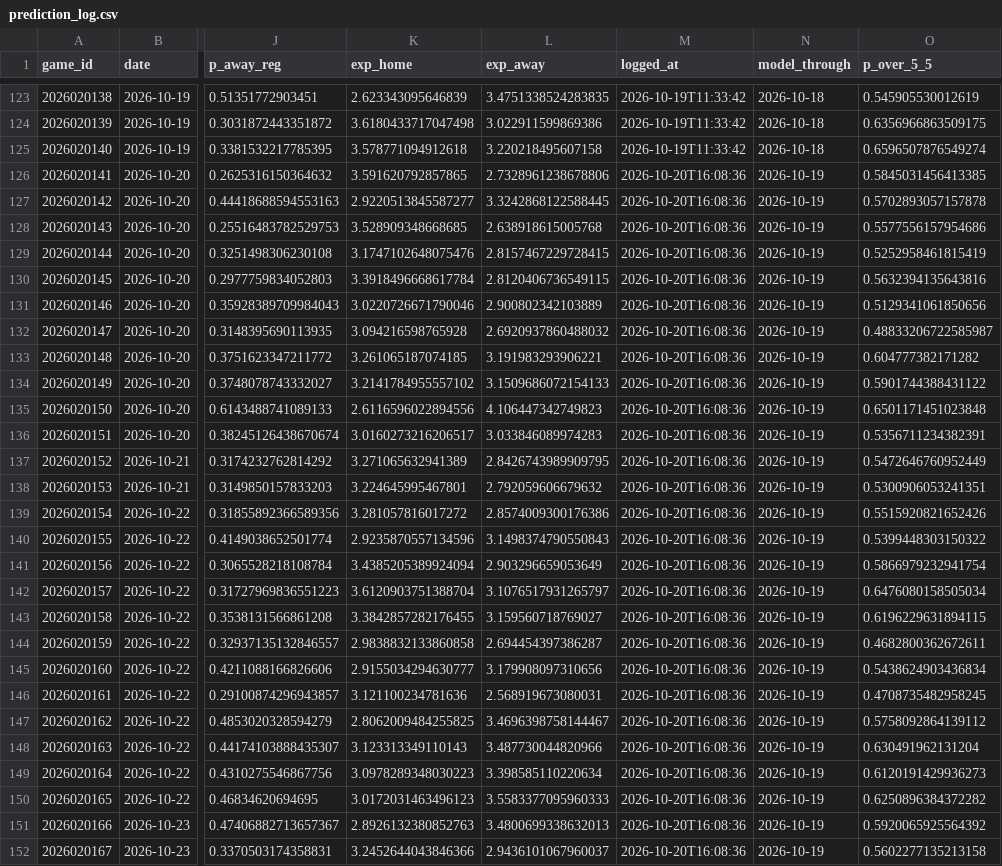
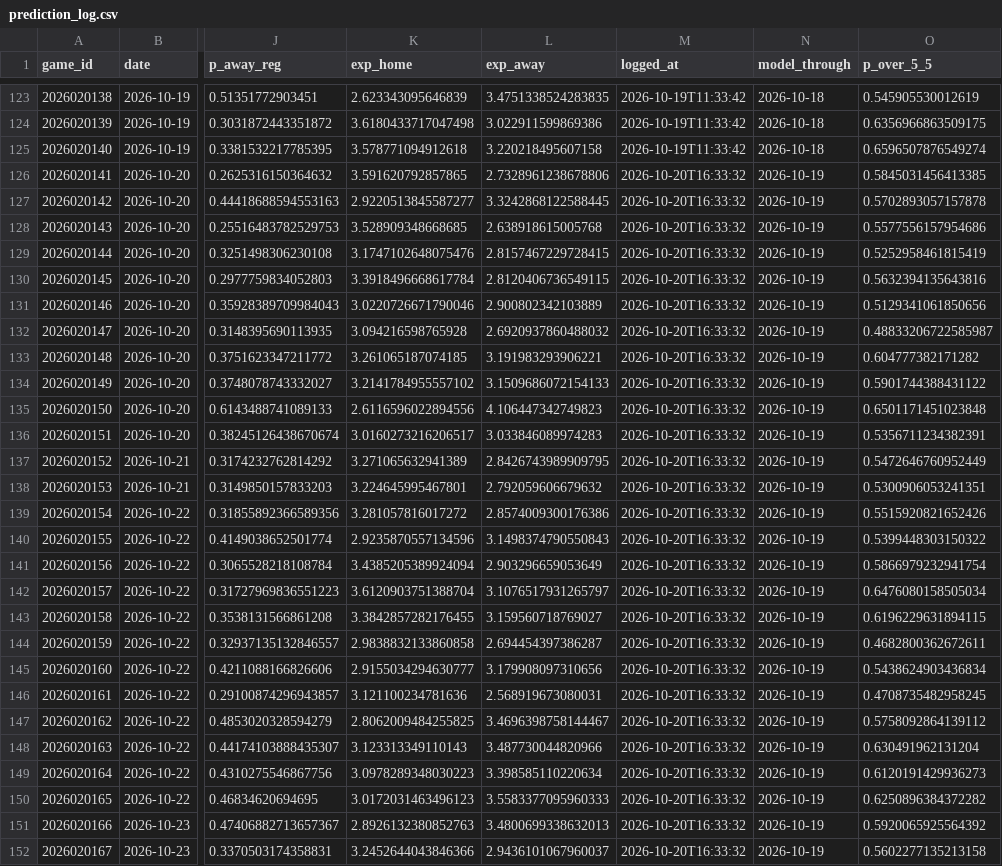
Before and after one commit to WallStreetQ/nhl-pred-lite, a CSV file: model/prediction_log.csv, drawn as a sheet; only a part is shown, gaps mark what is left out; the diff names each change by its address in the sheet, - before the commit and + after, or states it on an @@ line.

```diff
--- a/model/prediction_log.csv
+++ b/model/prediction_log.csv
-M126:M152 (logged_at): 2026-10-20T16:08:36
+M126:M152 (logged_at): 2026-10-20T16:33:32
```
Also changed, not shown: model/edge_log.csv, 2 other files.
